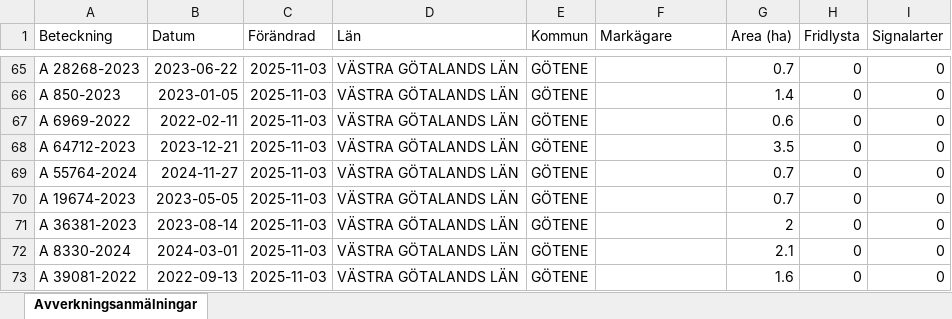
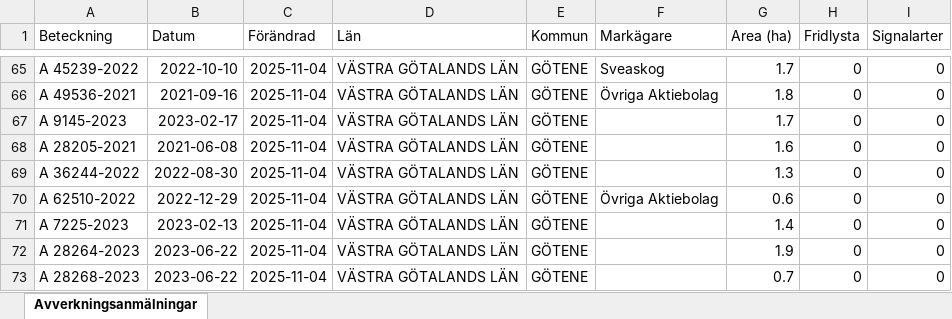
Before and after one commit to klasma/Logging_1471, an Excel workbook: Översikt GÖTENE.xlsx, sheet Avverkningsanmälningar, drawn as a sheet; only a part is shown, gaps mark what is left out; values as stored, in another font and other column widths than the file's, no borders; the diff covers the shown part only; the diff names each change by its address in the sheet, - before the commit and + after, or states it on an @@ line.

```diff
--- a/Översikt GÖTENE.xlsx (sheet Avverkningsanmälningar)
+++ b/Översikt GÖTENE.xlsx (sheet Avverkningsanmälningar)
-A65 (Beteckning): A 28268-2023
+A65 (Beteckning): A 45239-2022
-B65 (Datum): 2023-06-22
+B65 (Datum): 2022-10-10
-C65:C73 (Förändrad): 2025-11-03
+C65:C73 (Förändrad): 2025-11-04
-F65 (Markägare): (empty)
+F65 (Markägare): Sveaskog
-G65 (Area (ha)): 0.7
+G65 (Area (ha)): 1.7
-A66 (Beteckning): A 850-2023
+A66 (Beteckning): A 49536-2021
-B66 (Datum): 2023-01-05
+B66 (Datum): 2021-09-16
-F66 (Markägare): (empty)
+F66 (Markägare): Övriga Aktiebolag
-G66 (Area (ha)): 1.4
+G66 (Area (ha)): 1.8
-A67 (Beteckning): A 6969-2022
+A67 (Beteckning): A 9145-2023
-B67 (Datum): 2022-02-11
+B67 (Datum): 2023-02-17
-G67 (Area (ha)): 0.6
+G67 (Area (ha)): 1.7
-A68 (Beteckning): A 64712-2023
+A68 (Beteckning): A 28205-2021
-B68 (Datum): 2023-12-21
+B68 (Datum): 2021-06-08
-G68 (Area (ha)): 3.5
+G68 (Area (ha)): 1.6
-A69 (Beteckning): A 55764-2024
+A69 (Beteckning): A 36244-2022
-B69 (Datum): 2024-11-27
+B69 (Datum): 2022-08-30
-G69 (Area (ha)): 0.7
+G69 (Area (ha)): 1.3
-A70 (Beteckning): A 19674-2023
+A70 (Beteckning): A 62510-2022
-B70 (Datum): 2023-05-05
+B70 (Datum): 2022-12-29
-F70 (Markägare): (empty)
+F70 (Markägare): Övriga Aktiebolag
-G70 (Area (ha)): 0.7
+G70 (Area (ha)): 0.6
-A71 (Beteckning): A 36381-2023
+A71 (Beteckning): A 7225-2023
-B71 (Datum): 2023-08-14
+B71 (Datum): 2023-02-13
-G71 (Area (ha)): 2
+G71 (Area (ha)): 1.4
-A72 (Beteckning): A 8330-2024
+A72 (Beteckning): A 28264-2023
-B72 (Datum): 2024-03-01
+B72 (Datum): 2023-06-22
-G72 (Area (ha)): 2.1
+G72 (Area (ha)): 1.9
-A73 (Beteckning): A 39081-2022
+A73 (Beteckning): A 28268-2023
-B73 (Datum): 2022-09-13
+B73 (Datum): 2023-06-22
-G73 (Area (ha)): 1.6
+G73 (Area (ha)): 0.7
```
Also changed, not shown: 774 edited cells elsewhere in this sheet, artfynd/A 12658-2023 artfynd.xlsx, artfynd/A 28254-2023 artfynd.xlsx, 41 other files.
